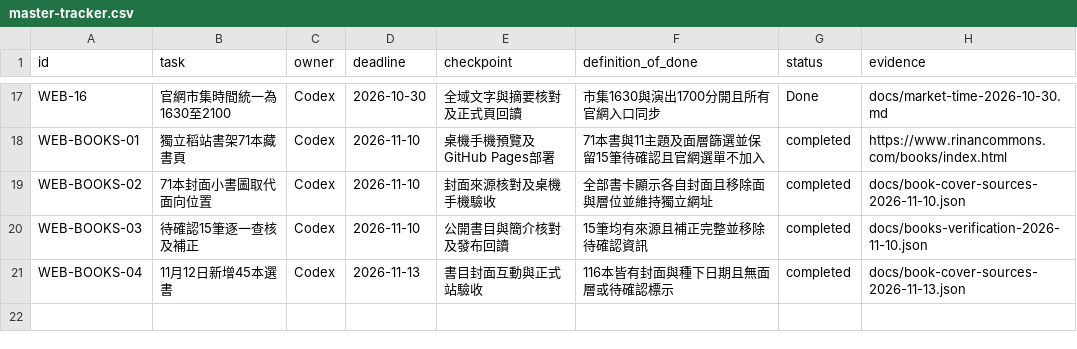
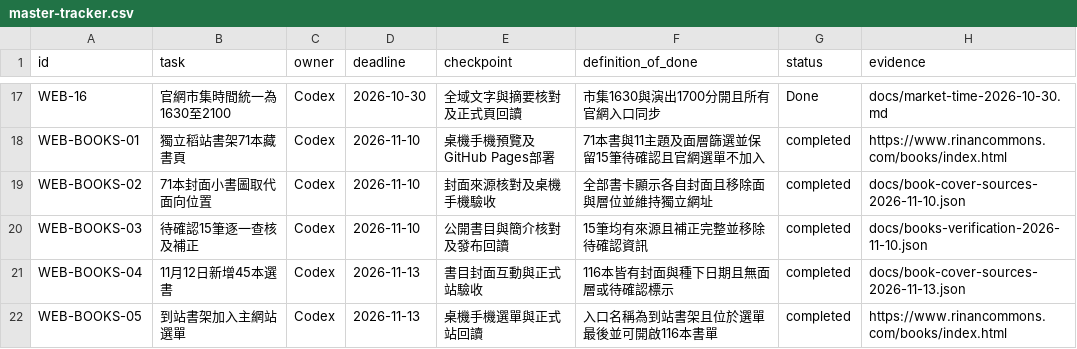
Before and after one commit to jimmy10107/rinan-commons, a CSV file: docs/master-tracker.csv, drawn as a sheet; only a part is shown, gaps mark what is left out.

```diff
--- a/docs/master-tracker.csv
+++ b/docs/master-tracker.csv
@@ -21 +21,2 @@ WEB-BOOKS-03,待確認15筆逐一查核及補正,Codex,2026-11-10,公開書目
 WEB-BOOKS-04,11月12日新增45本選書,Codex,2026-11-13,書目封面互動與正式站驗收,116本皆有封面與種下日期且無面層或待確認標示,completed,docs/book-cover-sources-2026-11-13.json
+WEB-BOOKS-05,到站書架加入主網站選單,Codex,2026-11-13,桌機手機選單與正式站回讀,入口名稱為到站書架且位於選單最後並可開啟116本書單,completed,https://www.rinancommons.com/books/index.html
```
Also changed, not shown: 5 other files.
